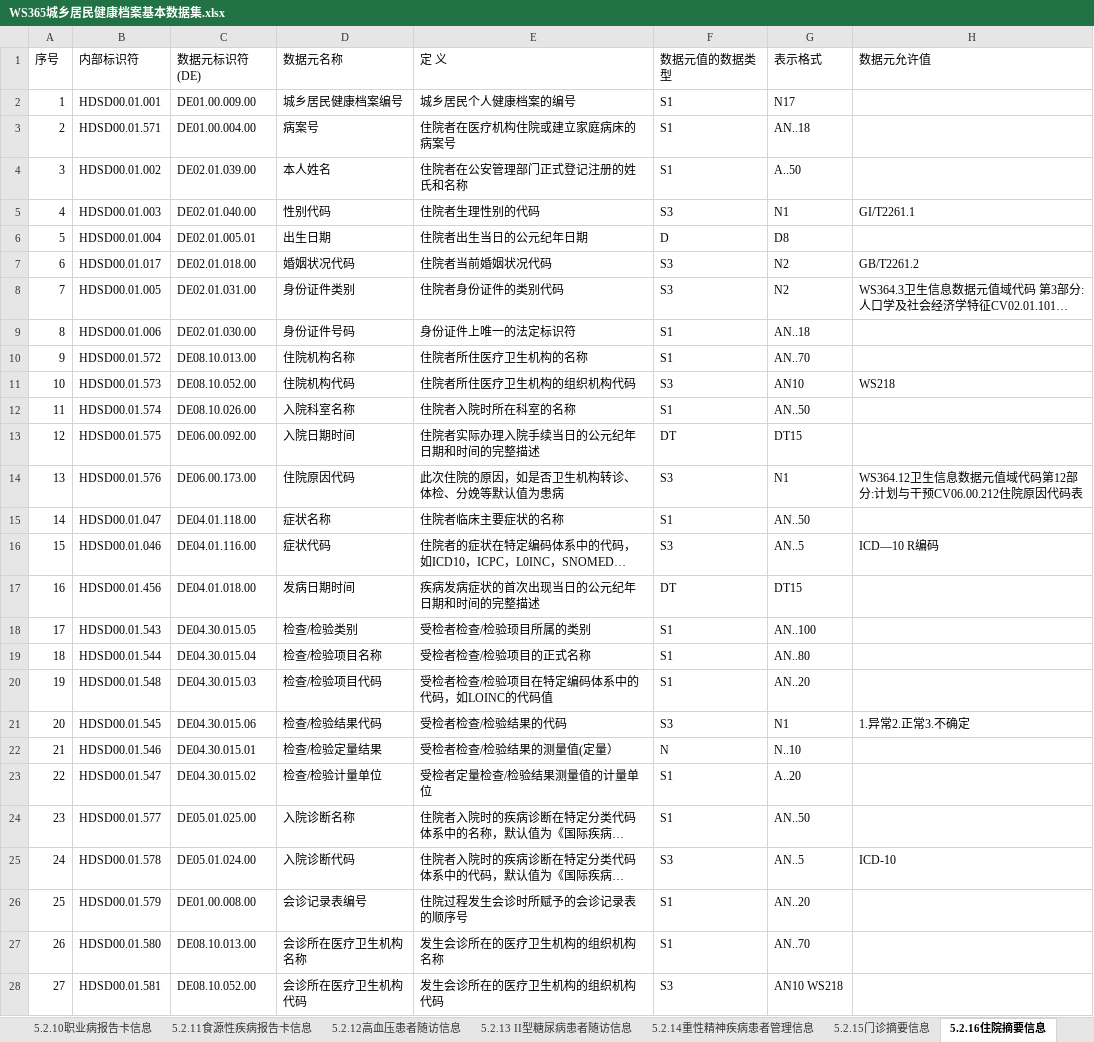
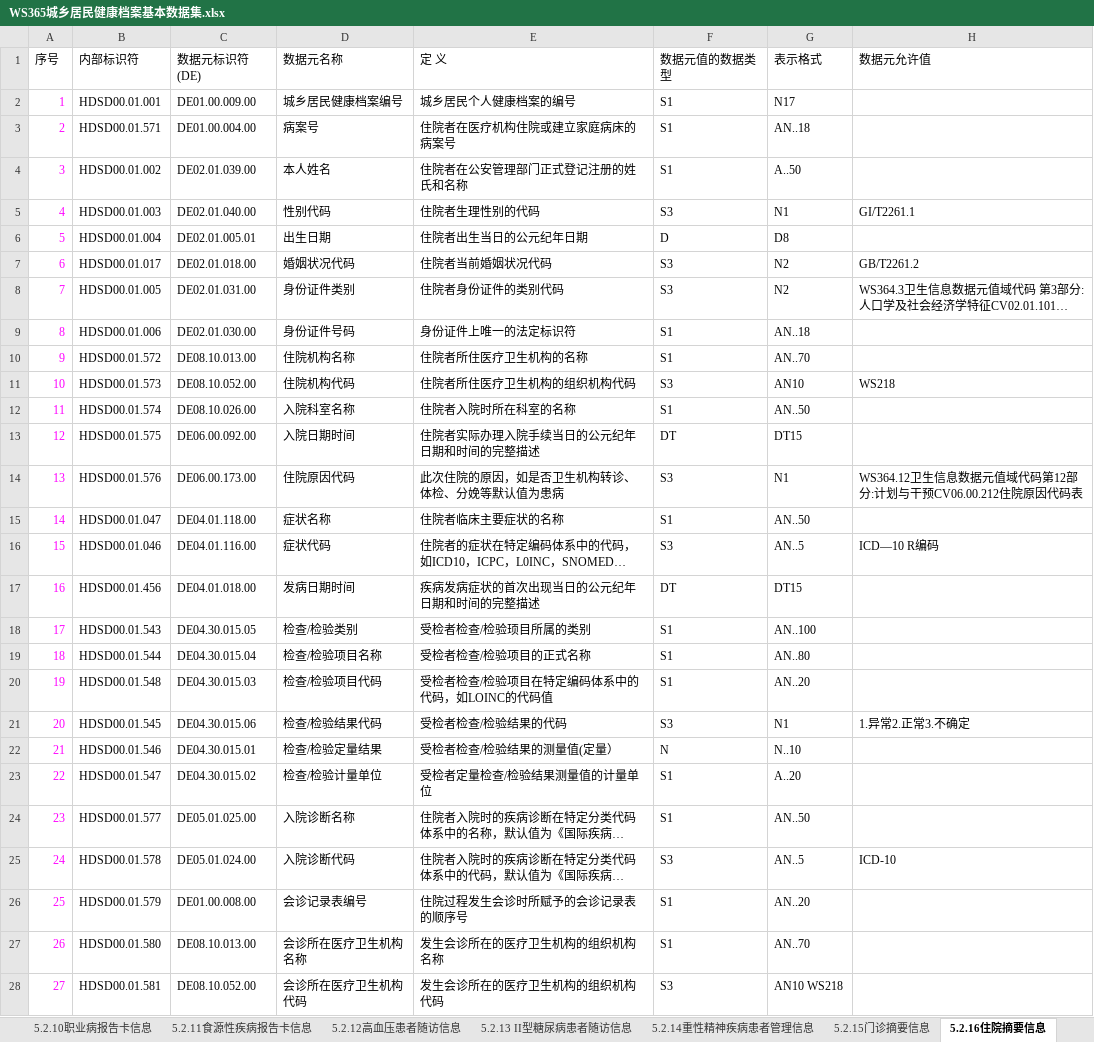
Before and after one commit to wanghaisheng/healthcaredatastandard, an Excel workbook: 已整理材料/WS365城乡居民健康档案基本数据集.xlsx, sheet 5.2.16住院摘要信息, drawn as a sheet; only a part is shown; long unchanged cells end in …; values as stored, in another font and other column widths than the file's, no borders; the diff covers the shown part only; the diff names each change by its address in the sheet, - before the commit and + after, or states it on an @@ line.

```diff
--- a/已整理材料/WS365城乡居民健康档案基本数据集.xlsx (sheet 5.2.16住院摘要信息)
+++ b/已整理材料/WS365城乡居民健康档案基本数据集.xlsx (sheet 5.2.16住院摘要信息)
-A2:A28 text colour: black
+A2:A28 text colour: #FF00FF
```
Also changed, not shown: cell formats elsewhere in this sheet, sheet 5.2.15门诊摘要信息, sheet 说明, sheet 5.1.17会诊信息, sheet 5.2.05 产前随访服务信息, 数据类标准/数据集标准/Excel/WS365城乡居民健康档案基本数据集.xlsx, 1 other file.
